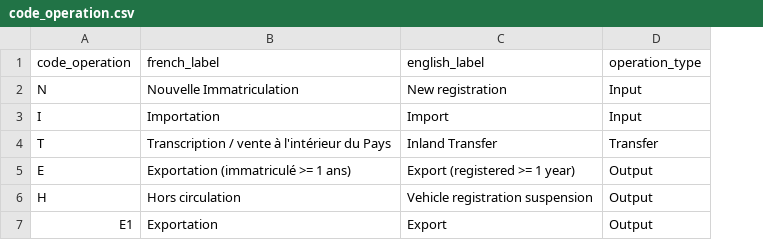
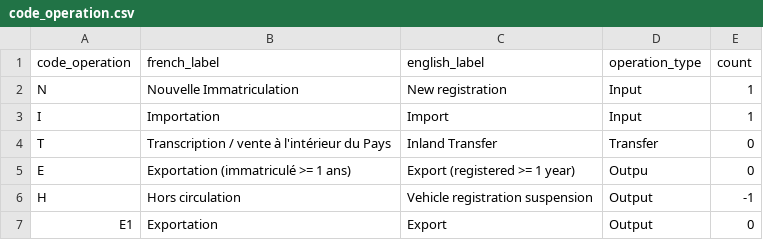
Before and after one commit to NicolasReyrolle/denodo-demo, a CSV file: datasources/code_operation.csv, drawn as a sheet; the diff names each change by its address in the sheet, - before the commit and + after, or states it on an @@ line.

Commit message:
Add the count of operations

```diff
--- a/datasources/code_operation.csv
+++ b/datasources/code_operation.csv
+column E (count), rows 2-7: 1 | 1 | 0 | 0 | -1 | 0
-D5 (operation_type): Output
+D5 (operation_type): Outpu
```
